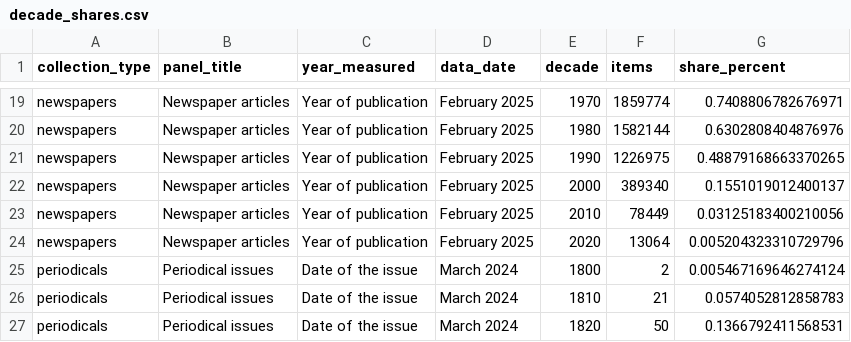
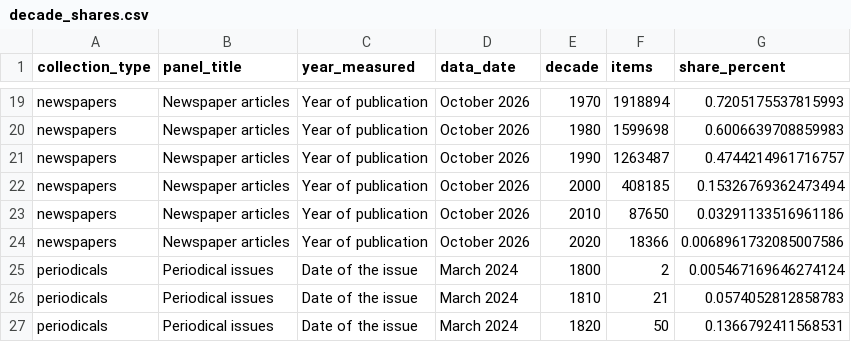
Before and after one commit to Yang-ggggg/dv2-heritage, a CSV file: data/decade_shares.csv, drawn as a sheet; only a part is shown, gaps mark what is left out; the diff covers the shown part only; the diff names each change by its address in the sheet, - before the commit and + after, or states it on an @@ line.

```diff
--- a/data/decade_shares.csv
+++ b/data/decade_shares.csv
-D19:D24 (data_date): February 2025
+D19:D24 (data_date): October 2026
-F19 (items): 1859774
+F19 (items): 1918894
-G19 (share_percent): 0.7408806782676971
+G19 (share_percent): 0.7205175537815993
-F20 (items): 1582144
+F20 (items): 1599698
-G20 (share_percent): 0.6302808404876976
+G20 (share_percent): 0.6006639708859983
-F21 (items): 1226975
+F21 (items): 1263487
-G21 (share_percent): 0.48879168663370265
+G21 (share_percent): 0.4744214961716757
-F22 (items): 389340
+F22 (items): 408185
-G22 (share_percent): 0.1551019012400137
+G22 (share_percent): 0.15326769362473494
-F23 (items): 78449
+F23 (items): 87650
-G23 (share_percent): 0.03125183400210056
+G23 (share_percent): 0.03291133516961186
-F24 (items): 13064
+F24 (items): 18366
-G24 (share_percent): 0.005204323310729796
+G24 (share_percent): 0.0068961732085007586
```
Also changed, not shown: 48 edited cells elsewhere in this file, data/trove_by_year.csv, data/trove_growth.csv, 20 other files.
